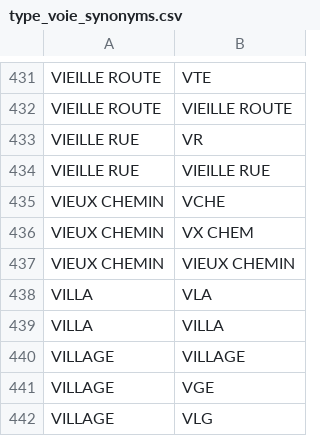
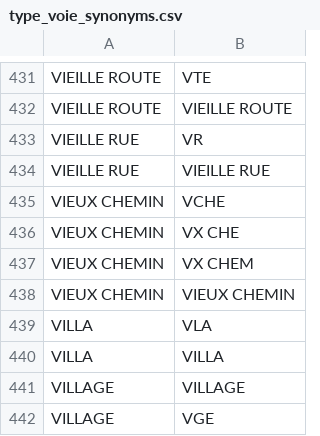
Before and after one commit to InseeFrLab/gaia-decoupage-nom-voie, a CSV file: src/decoupage_libelles/synonym_data/type_voie_synonyms.csv, drawn as a sheet; only a part is shown, gaps mark what is left out; the shorter side is filled out with more unchanged rows.

```diff
--- a/src/decoupage_libelles/synonym_data/type_voie_synonyms.csv
+++ b/src/decoupage_libelles/synonym_data/type_voie_synonyms.csv
@@ -435,2 +435,3 @@ VIEILLE RUE,VIEILLE RUE
 VIEUX CHEMIN,VCHE
+VIEUX CHEMIN,VX CHE
 VIEUX CHEMIN,VX CHEM
```
Also changed, not shown: 3 other files.
